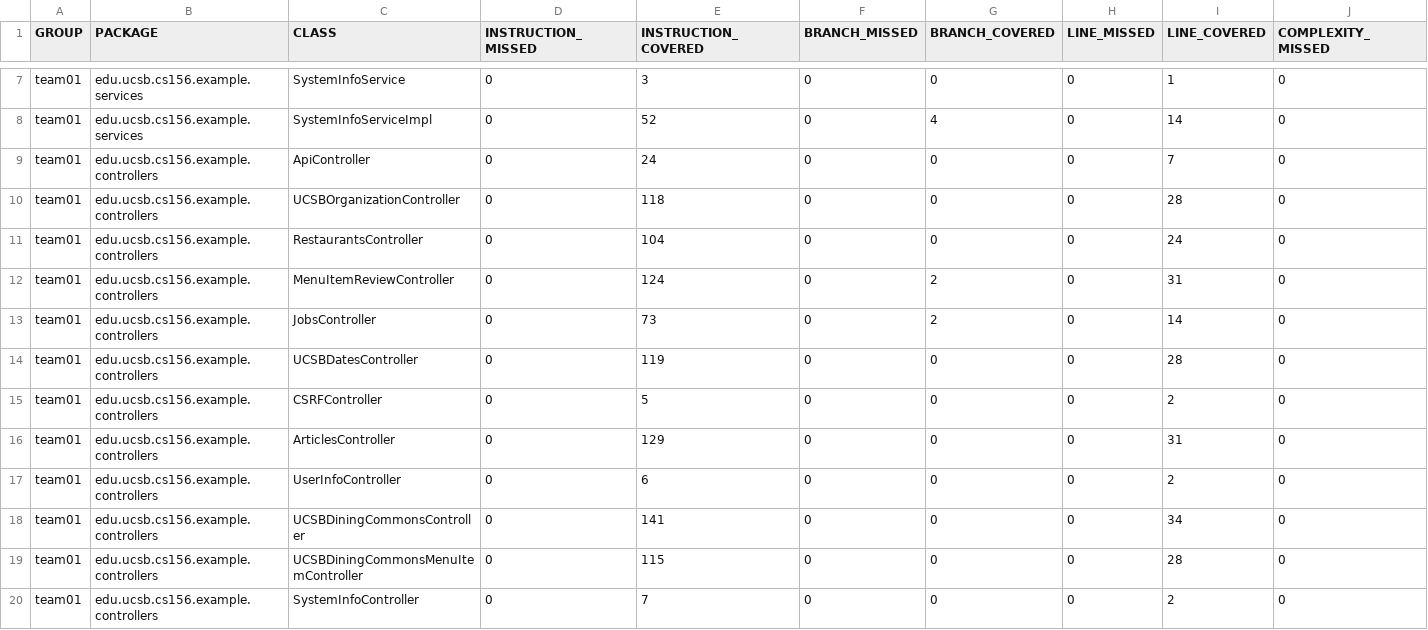
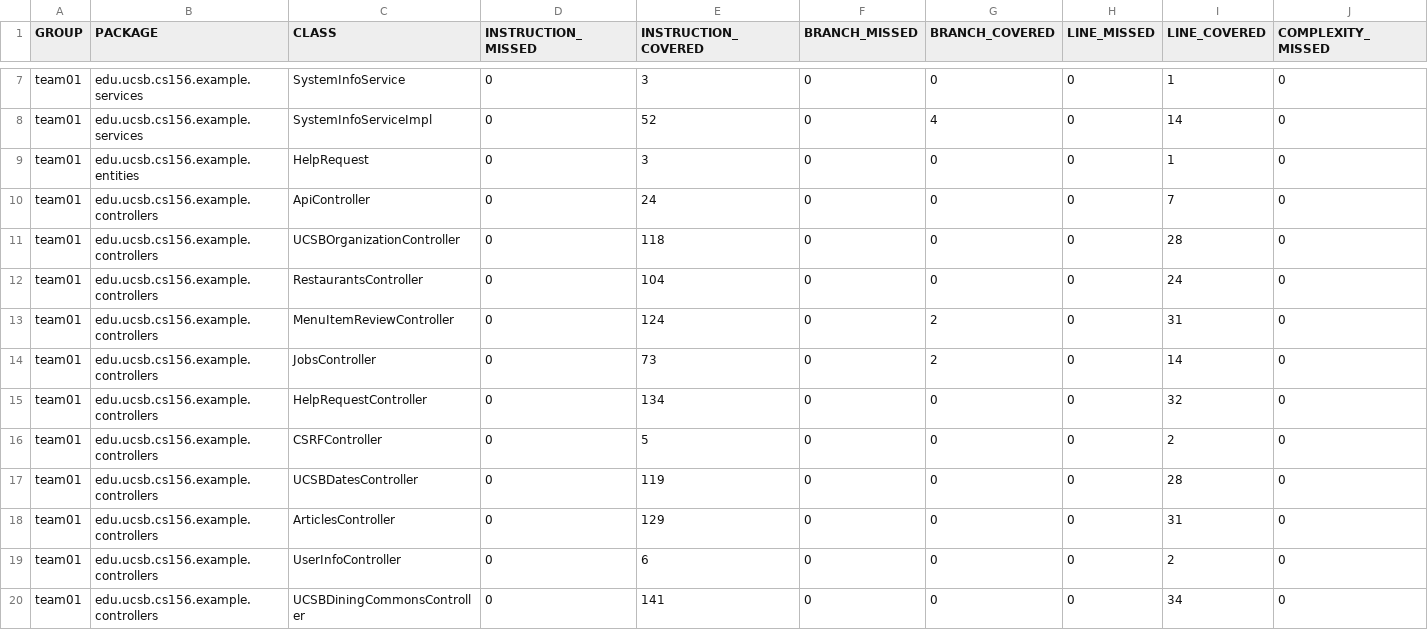
Before and after one commit to ucsb-cs156-f26/team02-f26-10, a CSV file: jacoco/jacoco.csv, drawn as a sheet; only a part is shown, gaps mark what is left out; the shorter side is filled out with more unchanged rows; rows hold the shown columns only; the diff names each change by its address in the sheet, - before the commit and + after, or states it on an @@ line.

Commit message:
Deploying to gh-pages from @ ucsb-cs156-f26/team02-f26-10@b4308b4f5add47365dbae648f3c81dda18a5c22e 🚀

```diff
--- a/jacoco/jacoco.csv
+++ b/jacoco/jacoco.csv
+row 9: team01 | edu.ucsb.cs156.example.entities | HelpRequest | 0 | 3 | 0 | 0 | 0 | 1 | 0
+row 15: team01 | edu.ucsb.cs156.example.controllers | HelpRequestController | 0 | 134 | 0 | 0 | 0 | 32 | 0
@@ row 15 moved to row 16: team01 @@
```
Also changed, not shown: 11 other files.
